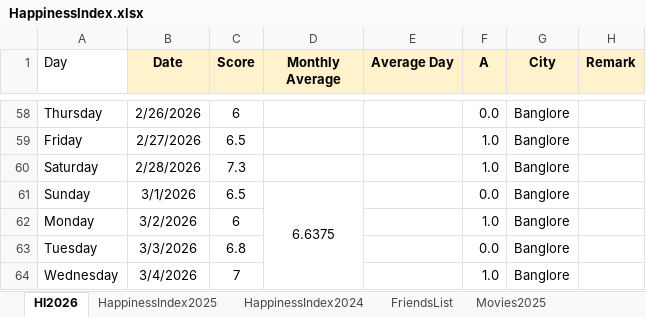
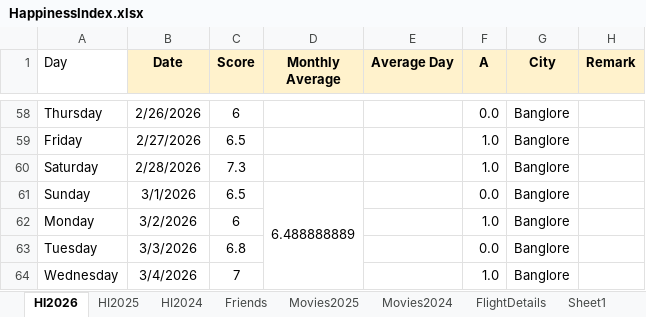
Before and after one commit to Abhinav-1708/Happiness-Index, an Excel workbook: HappinessIndex.xlsx, sheet HI2026, drawn as a sheet; only a part is shown, gaps mark what is left out; values as stored, in another font and other column widths than the file's, no borders; charts and pictures and conditional formats not drawn; the diff covers the shown part only; the diff names each change by its address in the sheet, - before the commit and + after, or states it on an @@ line.

```diff
--- a/HappinessIndex.xlsx (sheet HI2026)
+++ b/HappinessIndex.xlsx (sheet HI2026)
-sheet tab: HappinessIndex2025
+sheet tab: HI2025
-sheet tab: HappinessIndex2024
+sheet tab: HI2024
-sheet tab: FriendsList
+sheet tab: Friends
-D61 (Monthly Average): 6.6375
+D61 (Monthly Average): 6.488888889
```
Also changed, not shown: 15 edited cells elsewhere in this sheet, sheet FlightDetails, sheet Friends, charts or pictures.
